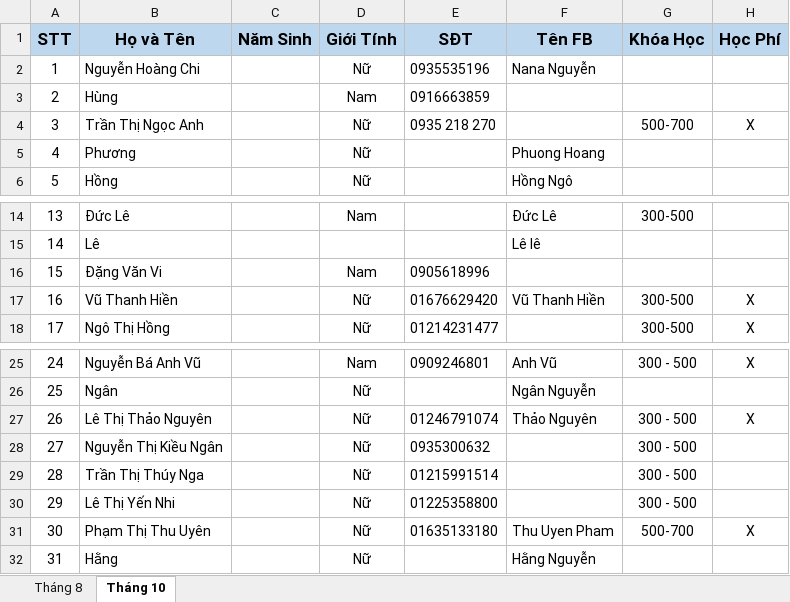
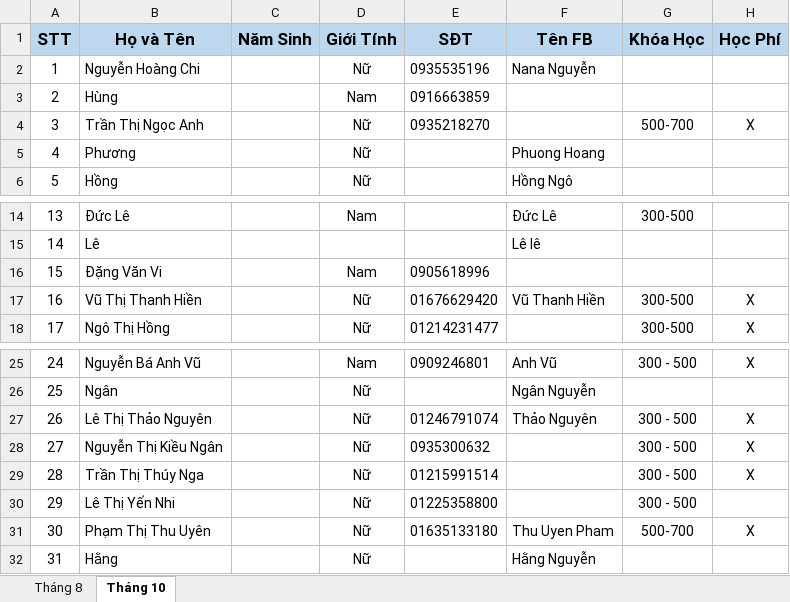
Before and after one commit to dhphong87/Success, an Excel workbook: Danh Sach Lop/Danh sach hoi.xlsx, sheet Tháng 10, drawn as a sheet; only a part is shown, gaps mark what is left out; values as stored, in another font and other column widths than the file's, no borders; the diff names each change by its address in the sheet, - before the commit and + after, or states it on an @@ line.

```diff
--- a/Danh Sach Lop/Danh sach hoi.xlsx (sheet Tháng 10)
+++ b/Danh Sach Lop/Danh sach hoi.xlsx (sheet Tháng 10)
-E4 (SĐT): 0935 218 270
+E4 (SĐT): 0935218270
-B17 (Họ và Tên): Vũ Thanh Hiền
+B17 (Họ và Tên): Vũ Thị Thanh Hiền
-H28:H29 (Học Phí): (empty)
+H28:H29 (Học Phí): X
```
